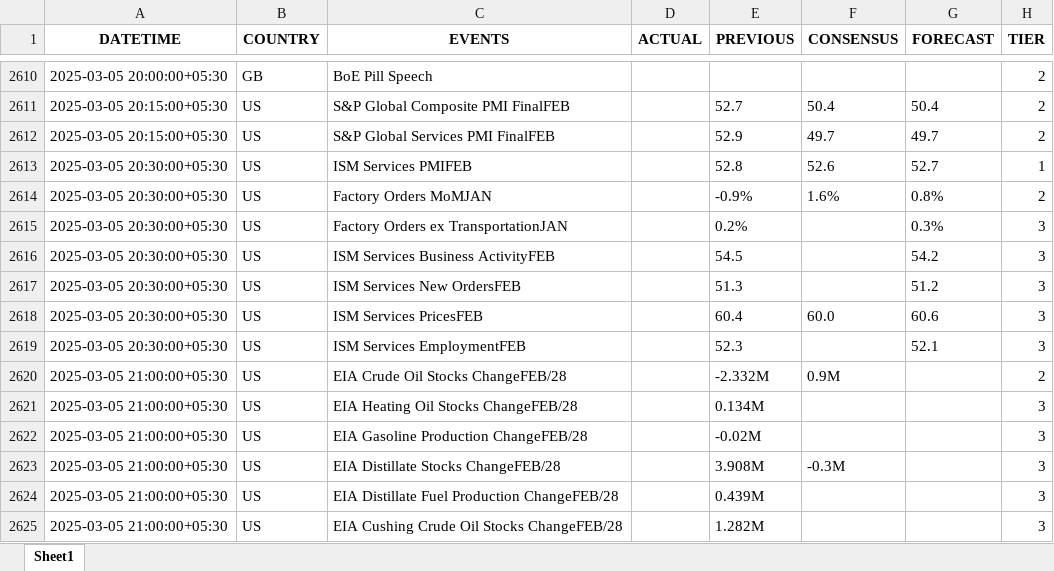
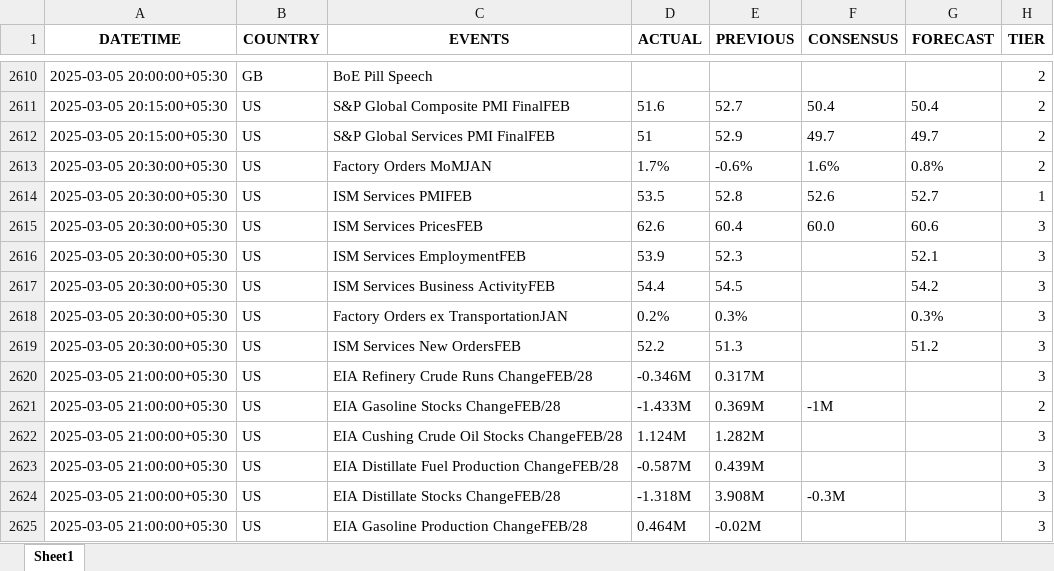
Before and after one commit to krishanggupta/distributionproject_rev1, an Excel workbook: Input_data/IST_All Countries_trad_eco_cal_2025-01-01_to_2025-03-15.xlsx, sheet Sheet1, drawn as a sheet; only a part is shown, gaps mark what is left out; values as stored, in another font and other column widths than the file's, no borders; removed rows and columns are numbered as before the commit, all else as after; the diff covers the shown part only; the diff names each change by its address in the sheet, - before the commit and + after, or states it on an @@ line.

```diff
--- a/Input_data/IST_All Countries_trad_eco_cal_2025-01-01_to_2025-03-15.xlsx (sheet Sheet1)
+++ b/Input_data/IST_All Countries_trad_eco_cal_2025-01-01_to_2025-03-15.xlsx (sheet Sheet1)
-D2611 (ACTUAL): (empty)
+D2611 (ACTUAL): 51.6
-D2612 (ACTUAL): (empty)
+D2612 (ACTUAL): 51
+row 2613: 2025-03-05 20:30:00+05:30 | US | Factory Orders MoMJAN | 1.7% | -0.6% | 1.6% | 0.8% | 2
-D2614 (ACTUAL): (empty)
+D2614 (ACTUAL): 53.5
-row 2614: 2025-03-05 20:30:00+05:30 | US | Factory Orders MoMJAN |  | -0.9% | 1.6% | 0.8% | 2
+row 2615: 2025-03-05 20:30:00+05:30 | US | ISM Services PricesFEB | 62.6 | 60.4 | 60.0 | 60.6 | 3
-C2616 (EVENTS): Factory Orders ex TransportationJAN
+C2616 (EVENTS): ISM Services EmploymentFEB
-D2616 (ACTUAL): (empty)
+D2616 (ACTUAL): 53.9
-E2616 (PREVIOUS): 0.2%
+E2616 (PREVIOUS): 52.3
-G2616 (FORECAST): 0.3%
+G2616 (FORECAST): 52.1
-D2617 (ACTUAL): (empty)
+D2617 (ACTUAL): 54.4
+row 2618: 2025-03-05 20:30:00+05:30 | US | Factory Orders ex TransportationJAN | 0.2% | 0.3% |  | 0.3% | 3
-D2619 (ACTUAL): (empty)
+D2619 (ACTUAL): 52.2
-row 2618: 2025-03-05 20:30:00+05:30 | US | ISM Services PricesFEB |  | 60.4 | 60.0 | 60.6 | 3
-row 2619: 2025-03-05 20:30:00+05:30 | US | ISM Services EmploymentFEB |  | 52.3 |  | 52.1 | 3
+row 2620: 2025-03-05 21:00:00+05:30 | US | EIA Refinery Crude Runs ChangeFEB/28 | -0.346M | 0.317M |  |  | 3
-C2621 (EVENTS): EIA Crude Oil Stocks ChangeFEB/28
+C2621 (EVENTS): EIA Gasoline Stocks ChangeFEB/28
-D2621 (ACTUAL): (empty)
+D2621 (ACTUAL): -1.433M
-E2621 (PREVIOUS): -2.332M
+E2621 (PREVIOUS): 0.369M
-F2621 (CONSENSUS): 0.9M
+F2621 (CONSENSUS): -1M
-C2622 (EVENTS): EIA Heating Oil Stocks ChangeFEB/28
+C2622 (EVENTS): EIA Cushing Crude Oil Stocks ChangeFEB/28
-D2622 (ACTUAL): (empty)
+D2622 (ACTUAL): 1.124M
-E2622 (PREVIOUS): 0.134M
+E2622 (PREVIOUS): 1.282M
-C2623 (EVENTS): EIA Gasoline Production ChangeFEB/28
+C2623 (EVENTS): EIA Distillate Fuel Production ChangeFEB/28
-D2623 (ACTUAL): (empty)
+D2623 (ACTUAL): -0.587M
-E2623 (PREVIOUS): -0.02M
+E2623 (PREVIOUS): 0.439M
-D2624 (ACTUAL): (empty)
+D2624 (ACTUAL): -1.318M
-C2625 (EVENTS): EIA Distillate Fuel Production ChangeFEB/28
+C2625 (EVENTS): EIA Gasoline Production ChangeFEB/28
-D2625 (ACTUAL): (empty)
+D2625 (ACTUAL): 0.464M
-E2625 (PREVIOUS): 0.439M
+E2625 (PREVIOUS): -0.02M
-row 2625: 2025-03-05 21:00:00+05:30 | US | EIA Cushing Crude Oil Stocks ChangeFEB/28 |  | 1.282M |  |  | 3
```
Also changed, not shown: 28 added rows, 27 removed rows, 864 moved rows and 62 edited cells elsewhere in this sheet, Input_data/IST_US_trad_eco_cal_2025-01-01_to_2025-03-15.xlsx, 2 other files.
